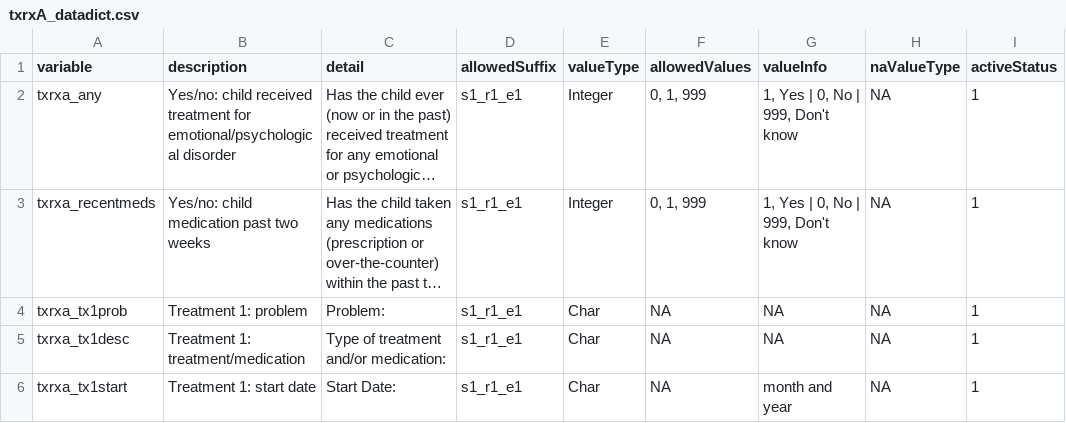
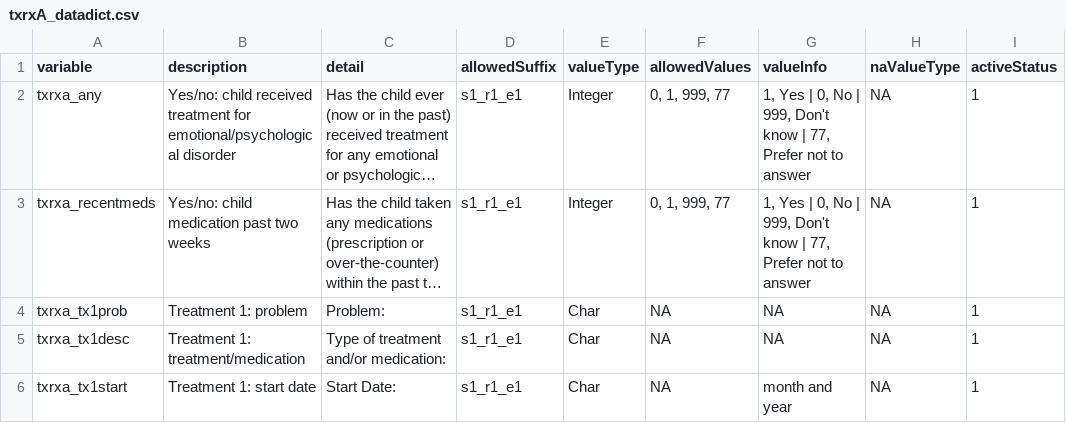
Before and after one commit to davhunt/instruments, a CSV file: txrx/txrxA/english/txrxA_datadict.csv, drawn as a sheet; only a part is shown; long unchanged cells end in …; the diff names each change by its address in the sheet, - before the commit and + after, or states it on an @@ line.

Commit message:
update data dictionary with prefer not to answer option

```diff
--- a/txrx/txrxA/english/txrxA_datadict.csv
+++ b/txrx/txrxA/english/txrxA_datadict.csv
-F2:F3 (allowedValues): 0, 1, 999
+F2:F3 (allowedValues): 0, 1, 999, 77
-G2:G3 (valueInfo): …Don't know
+G2:G3 (valueInfo): …Don't know | 77, Prefer not to answer
```
